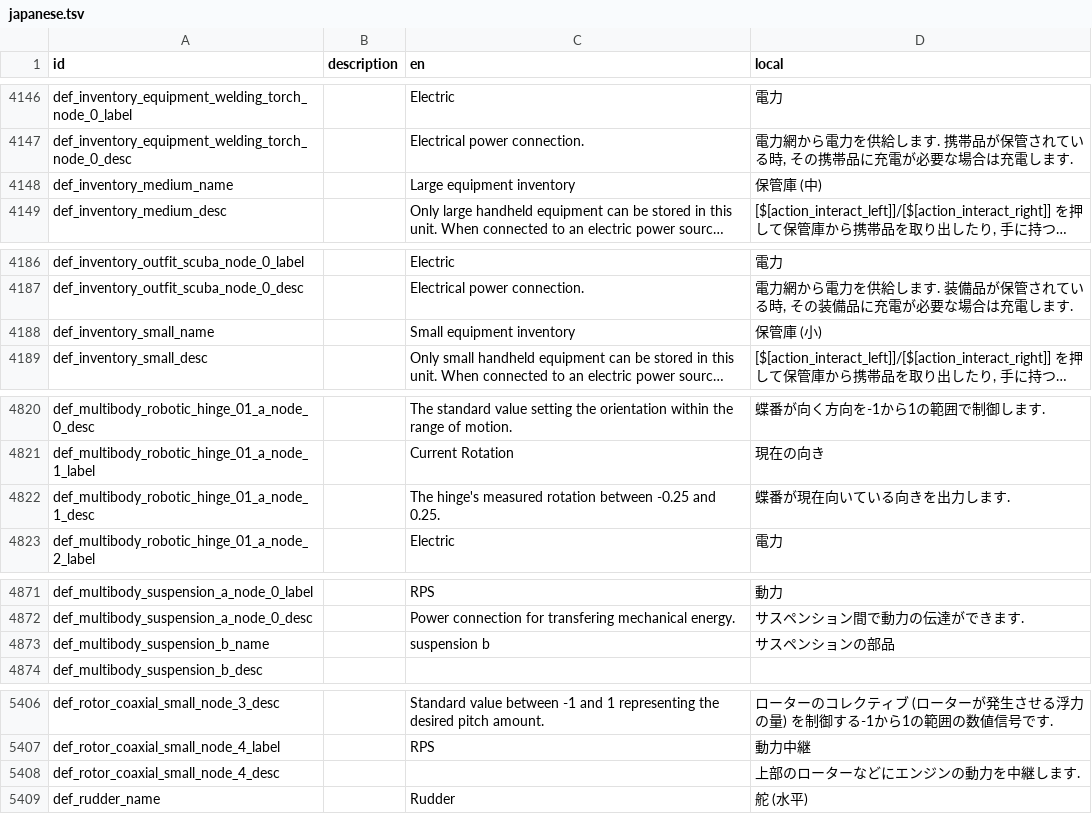
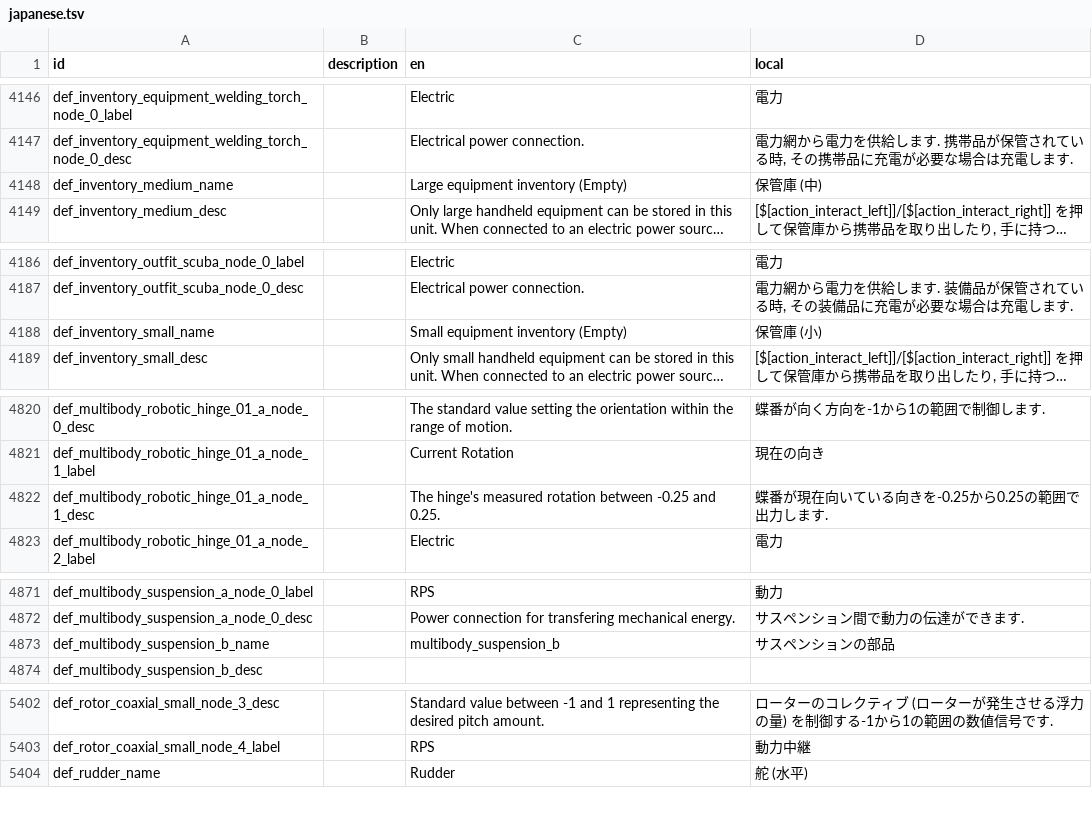
Before and after one commit to Gakuto1112/Stormworks-JapaneseTranslation, a TSV file: japanese.tsv, drawn as a sheet; only a part is shown, gaps mark what is left out; long unchanged cells end in …; the diff covers the shown part only; the diff names each change by its address in the sheet, - before the commit and + after, or states it on an @@ line.

```diff
--- a/japanese.tsv
+++ b/japanese.tsv
-C4148 (en): Large equipment inventory
+C4148 (en): Large equipment inventory (Empty)
-C4188 (en): Small equipment inventory
+C4188 (en): Small equipment inventory (Empty)
-D4822 (local): 蝶番が現在向いている向きを出力します.
+D4822 (local): 蝶番が現在向いている向きを-0.25から0.25の範囲で出力します.
-C4873 (en): suspension b
+C4873 (en): multibody_suspension_b
-row 5408: def_rotor_coaxial_small_node_4_desc |  |  | 上部のローターなどにエンジンの動力を中継します.
```
Also changed, not shown: 4 removed rows and 2 edited cells elsewhere in this file, 1 other file.
